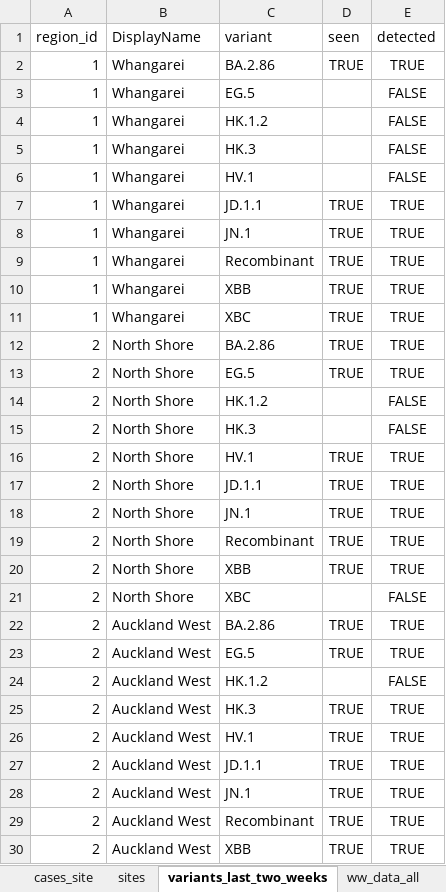
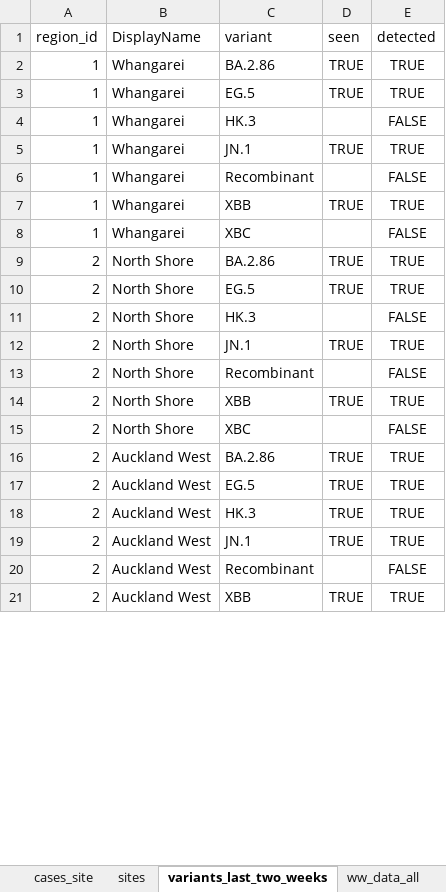
Before and after one commit to ESR-NZ/covid_in_wastewater, an Excel workbook: data/sars_cov2_wastewater_aotearoa.xlsx, sheet variants_last_two_weeks, drawn as a sheet; only a part is shown; values as stored, in another font and other column widths than the file's, no borders; table styles not drawn; removed rows and columns are numbered as before the commit, all else as after; the diff covers the shown part only; the diff names each change by its address in the sheet, - before the commit and + after, or states it on an @@ line.

Commit message:
Data for week ending 04 February 2024

```diff
--- a/data/sars_cov2_wastewater_aotearoa.xlsx (sheet variants_last_two_weeks)
+++ b/data/sars_cov2_wastewater_aotearoa.xlsx (sheet variants_last_two_weeks)
-D3 (seen): (empty)
+D3 (seen): TRUE
-E3 (detected): FALSE
+E3 (detected): TRUE
-row 4: 1 | Whangarei | HK.1.2 |  | FALSE
-row 6: 1 | Whangarei | HV.1 |  | FALSE
-row 7: 1 | Whangarei | JD.1.1 | TRUE | TRUE
-D6 (seen): TRUE
+D6 (seen): (empty)
-E6 (detected): TRUE
+E6 (detected): FALSE
-D8 (seen): TRUE
+D8 (seen): (empty)
-E8 (detected): TRUE
+E8 (detected): FALSE
-row 14: 2 | North Shore | HK.1.2 |  | FALSE
-row 16: 2 | North Shore | HV.1 | TRUE | TRUE
-row 17: 2 | North Shore | JD.1.1 | TRUE | TRUE
-D13 (seen): TRUE
+D13 (seen): (empty)
-E13 (detected): TRUE
+E13 (detected): FALSE
-row 24: 2 | Auckland West | HK.1.2 |  | FALSE
-row 26: 2 | Auckland West | HV.1 | TRUE | TRUE
-row 27: 2 | Auckland West | JD.1.1 | TRUE | TRUE
-D20 (seen): TRUE
+D20 (seen): (empty)
-E20 (detected): TRUE
+E20 (detected): FALSE
```
Also changed, not shown: 14 added rows, 45 removed rows and 73 edited cells elsewhere in this sheet, sheet ww_data_all, sheet cases_site, sheet ww_site, sheet ww_regional, sheet cases_regional, sheet ww_national, 1 more sheet, 8 other files.
